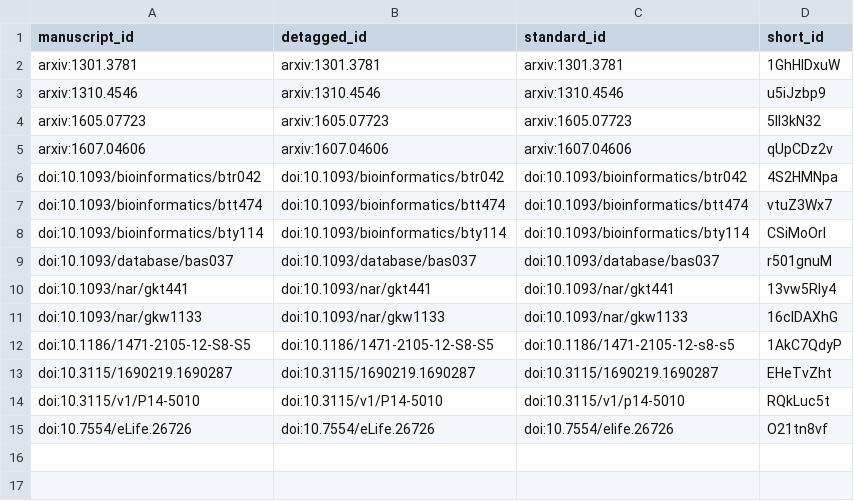
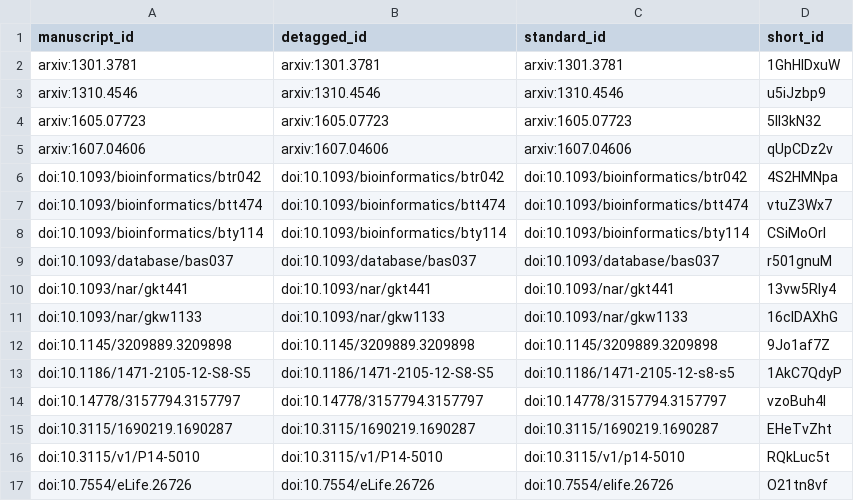
Before and after one commit to greenelab/text_mined_hetnet_manuscript, a TSV file: citations.tsv, drawn as a sheet; the diff names each change by its address in the sheet, - before the commit and + after, or states it on an @@ line.

Commit message:
Description of the Generative Model
This build is based on
https://github.com/greenelab/text_mined_hetnet_manuscript/commit/6e0621dd17e77c1259c83ee52c777c6a97170ff0.

This commit was created by the following Travis CI build and job:
https://travis-ci.com/greenelab/text_mined_hetnet_manuscript/builds/118303446
https://travis-ci.com/greenelab/text_mined_hetnet_manuscript/jobs/214056298

[ci skip]

The full commit message that triggered this build is copied below:

Description of the Generative Model

```diff
--- a/citations.tsv
+++ b/citations.tsv
+row 12: doi:10.1145/3209889.3209898 | doi:10.1145/3209889.3209898 | doi:10.1145/3209889.3209898 | 9Jo1af7Z
+row 14: doi:10.14778/3157794.3157797 | doi:10.14778/3157794.3157797 | doi:10.14778/3157794.3157797 | vzoBuh4l
```
Also changed, not shown: 5 other files.
